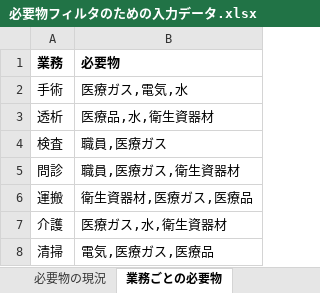
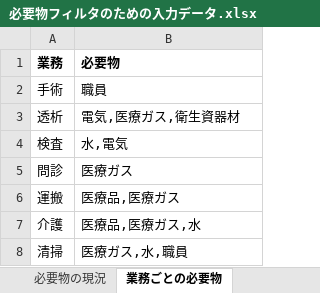
Before and after one commit to Okayama-Healthcare-BCP-Consortium/HBIA, an Excel workbook: data/input/必要物フィルタのための入力データ.xlsx, sheet 業務ごとの必要物, drawn as a sheet; values as stored, in another font and other column widths than the file's, no borders; the diff names each change by its address in the sheet, - before the commit and + after, or states it on an @@ line.

```diff
--- a/data/input/必要物フィルタのための入力データ.xlsx (sheet 業務ごとの必要物)
+++ b/data/input/必要物フィルタのための入力データ.xlsx (sheet 業務ごとの必要物)
-B2 (必要物): 医療ガス,電気,水
+B2 (必要物): 職員
-B3 (必要物): 医療品,水,衛生資器材
+B3 (必要物): 電気,医療ガス,衛生資器材
-B4 (必要物): 職員,医療ガス
+B4 (必要物): 水,電気
-B5 (必要物): 職員,医療ガス,衛生資器材
+B5 (必要物): 医療ガス
-B6 (必要物): 衛生資器材,医療ガス,医療品
+B6 (必要物): 医療品,医療ガス
-B7 (必要物): 医療ガス,水,衛生資器材
+B7 (必要物): 医療品,医療ガス,水
-B8 (必要物): 電気,医療ガス,医療品
+B8 (必要物): 医療ガス,水,職員
```
Also changed, not shown: sheet 必要物の現況, data/input/AHPアンケート.xlsx, data/result/AHP・必要物フィルタによる解析結果.xlsx, 6 other files.
